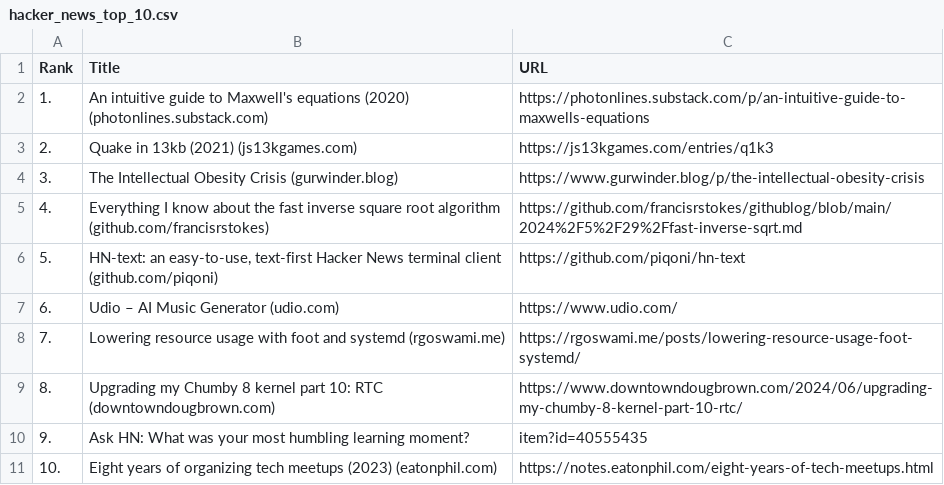
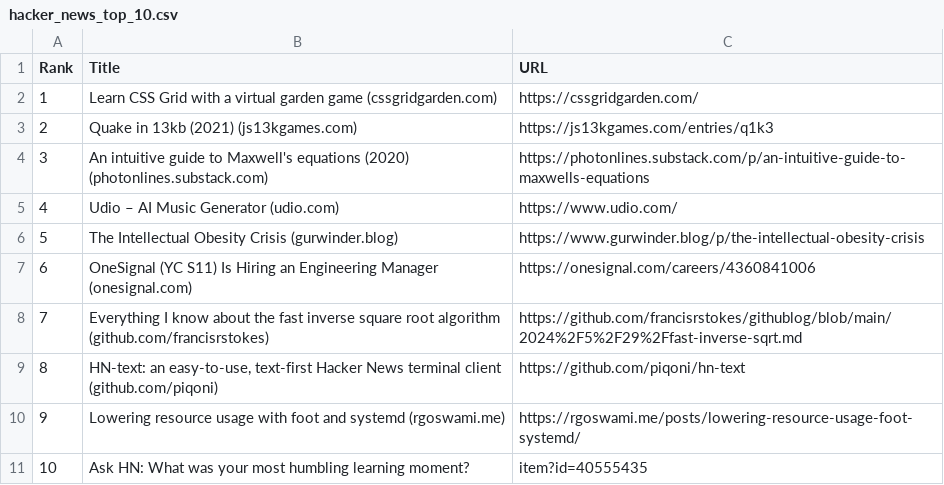
Before and after one commit to ArmaanMohar/qa_wolf_oa, a CSV file: hacker_news_top_10.csv, drawn as a sheet.

```diff
--- a/hacker_news_top_10.csv
+++ b/hacker_news_top_10.csv
@@ -1,11 +1,11 @@
 Rank,Title,URL
-1.,An intuitive guide to Maxwell's equations (2020) (photonlines.substack.com),https://photonlines.substack.com/p/an-intuitive-guide-to-maxwells-equations
-2.,Quake in 13kb (2021) (js13kgames.com),https://js13kgames.com/entries/q1k3
-3.,The Intellectual Obesity Crisis (gurwinder.blog),https://www.gurwinder.blog/p/the-intellectual-obesity-crisis
-4.,Everything I know about the fast inverse square root algorithm (github.com/francisrstokes),https://github.com/francisrstokes/githublog/blob/main/2024%2F5%2F29%2Ffast-inverse-sqrt.md
-5.,"HN-text: an easy-to-use, text-first Hacker News terminal client (github.com/piqoni)",https://github.com/piqoni/hn-text
-6.,Udio – AI Music Generator (udio.com),https://www.udio.com/
-7.,Lowering resource usage with foot and systemd (rgoswami.me),https://rgoswami.me/posts/lowering-resource-usage-foot-systemd/
-8.,Upgrading my Chumby 8 kernel part 10: RTC (downtowndougbrown.com),https://www.downtowndougbrown.com/2024/06/upgrading-my-chumby-8-kernel-part-10-rtc/
-9.,Ask HN: What was your most humbling learning moment?,item?id=40555435
-10.,Eight years of organizing tech meetups (2023) (eatonphil.com),https://notes.eatonphil.com/eight-years-of-tech-meetups.html
+1,Learn CSS Grid with a virtual garden game (cssgridgarden.com),https://cssgridgarden.com/
+2,Quake in 13kb (2021) (js13kgames.com),https://js13kgames.com/entries/q1k3
+3,An intuitive guide to Maxwell's equations (2020) (photonlines.substack.com),https://photonlines.substack.com/p/an-intuitive-guide-to-maxwells-equations
+4,Udio – AI Music Generator (udio.com),https://www.udio.com/
+5,The Intellectual Obesity Crisis (gurwinder.blog),https://www.gurwinder.blog/p/the-intellectual-obesity-crisis
+6,OneSignal (YC S11) Is Hiring an Engineering Manager (onesignal.com),https://onesignal.com/careers/4360841006
+7,Everything I know about the fast inverse square root algorithm (github.com/francisrstokes),https://github.com/francisrstokes/githublog/blob/main/2024%2F5%2F29%2Ffast-inverse-sqrt.md
+8,"HN-text: an easy-to-use, text-first Hacker News terminal client (github.com/piqoni)",https://github.com/piqoni/hn-text
+9,Lowering resource usage with foot and systemd (rgoswami.me),https://rgoswami.me/posts/lowering-resource-usage-foot-systemd/
+10,Ask HN: What was your most humbling learning moment?,item?id=40555435
```
Also changed, not shown: 1 other file.
